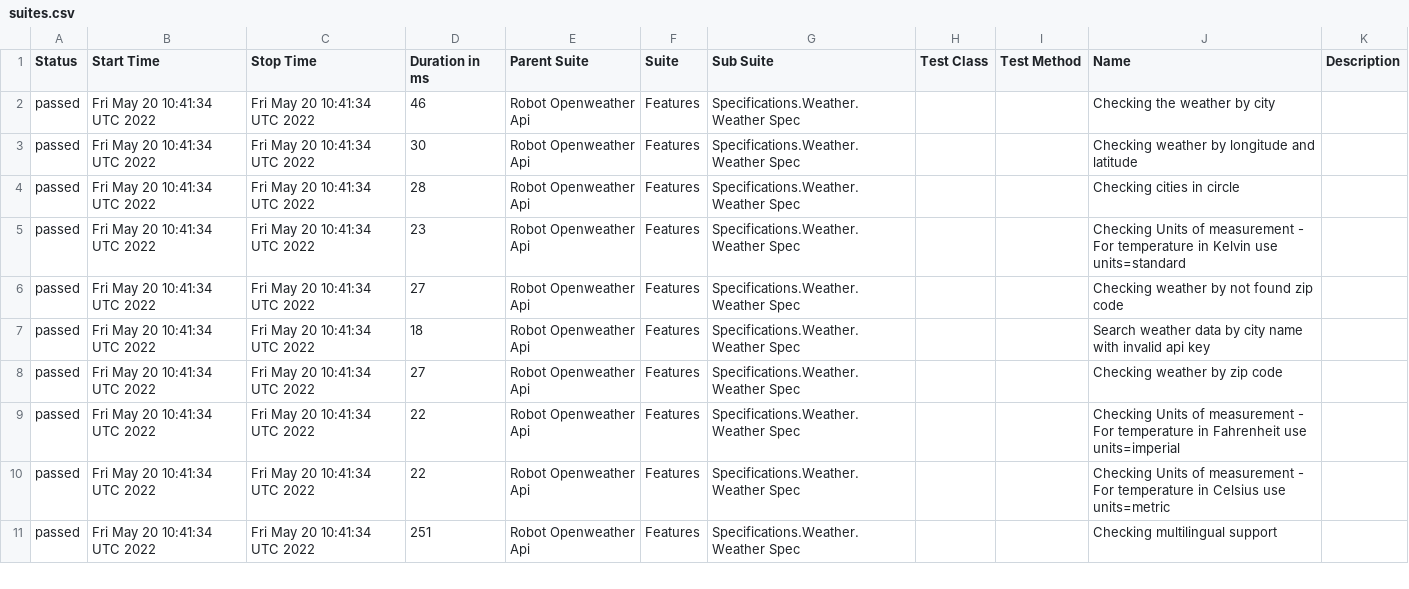
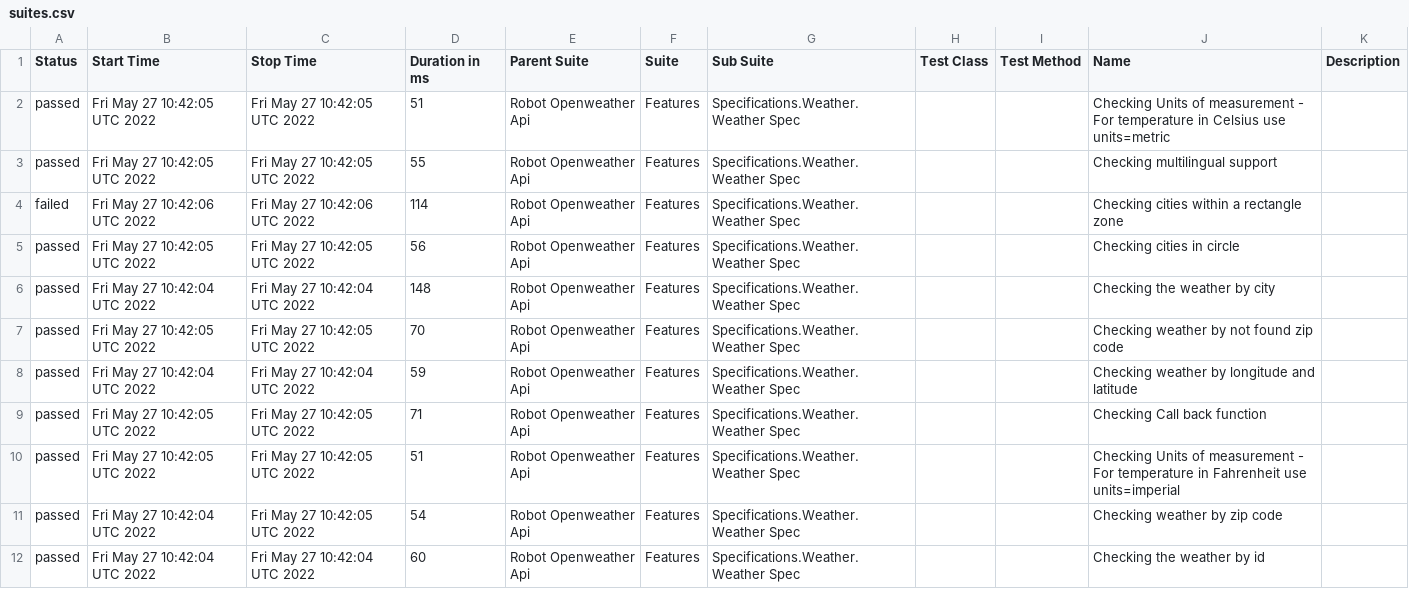
Before and after one commit to reinaldorossetti/robot_samples_api_test, a CSV file: allure-results/data/suites.csv, drawn as a sheet; only a part is shown; the diff covers the shown part only.

```diff
--- a/allure-results/data/suites.csv
+++ b/allure-results/data/suites.csv
@@ -1,11 +1,12 @@
 "Status","Start Time","Stop Time","Duration in ms","Parent Suite","Suite","Sub Suite","Test Class","Test Method","Name","Description"
-"passed","Fri May 20 10:41:34 UTC 2022","Fri May 20 10:41:34 UTC 2022","46","Robot Openweather Api","Features","Specifications.Weather.Weather Spec","","","Checking the weather by city",""
-"passed","Fri May 20 10:41:34 UTC 2022","Fri May 20 10:41:34 UTC 2022","30","Robot Openweather Api","Features","Specifications.Weather.Weather Spec","","","Checking weather by longitude and latitude",""
-"passed","Fri May 20 10:41:34 UTC 2022","Fri May 20 10:41:34 UTC 2022","28","Robot Openweather Api","Features","Specifications.Weather.Weather Spec","","","Checking cities in circle",""
-"passed","Fri May 20 10:41:34 UTC 2022","Fri May 20 10:41:34 UTC 2022","23","Robot Openweather Api","Features","Specifications.Weather.Weather Spec","","","Checking Units of measurement - For temperature in Kelvin use units=standard",""
-"passed","Fri May 20 10:41:34 UTC 2022","Fri May 20 10:41:34 UTC 2022","27","Robot Openweather Api","Features","Specifications.Weather.Weather Spec","","","Checking weather by not found zip code",""
-"passed","Fri May 20 10:41:34 UTC 2022","Fri May 20 10:41:34 UTC 2022","18","Robot Openweather Api","Features","Specifications.Weather.Weather Spec","","","Search weather data by city name with invalid api key",""
-"passed","Fri May 20 10:41:34 UTC 2022","Fri May 20 10:41:34 UTC 2022","27","Robot Openweather Api","Features","Specifications.Weather.Weather Spec","","","Checking weather by zip code",""
-"passed","Fri May 20 10:41:34 UTC 2022","Fri May 20 10:41:34 UTC 2022","22","Robot Openweather Api","Features","Specifications.Weather.Weather Spec","","","Checking Units of measurement - For temperature in Fahrenheit use units=imperial",""
-"passed","Fri May 20 10:41:34 UTC 2022","Fri May 20 10:41:34 UTC 2022","22","Robot Openweather Api","Features","Specifications.Weather.Weather Spec","","","Checking Units of measurement - For temperature in Celsius use units=metric",""
-"passed","Fri May 20 10:41:34 UTC 2022","Fri May 20 10:41:34 UTC 2022","251","Robot Openweather Api","Features","Specifications.Weather.Weather Spec","","","Checking multilingual support",""
+"passed","Fri May 27 10:42:05 UTC 2022","Fri May 27 10:42:05 UTC 2022","51","Robot Openweather Api","Features","Specifications.Weather.Weather Spec","","","Checking Units of measurement - For temperature in Celsius use units=metric",""
+"passed","Fri May 27 10:42:05 UTC 2022","Fri May 27 10:42:05 UTC 2022","55","Robot Openweather Api","Features","Specifications.Weather.Weather Spec","","","Checking multilingual support",""
+"failed","Fri May 27 10:42:06 UTC 2022","Fri May 27 10:42:06 UTC 2022","114","Robot Openweather Api","Features","Specifications.Weather.Weather Spec","","","Checking cities within a rectangle zone",""
+"passed","Fri May 27 10:42:05 UTC 2022","Fri May 27 10:42:05 UTC 2022","56","Robot Openweather Api","Features","Specifications.Weather.Weather Spec","","","Checking cities in circle",""
+"passed","Fri May 27 10:42:04 UTC 2022","Fri May 27 10:42:04 UTC 2022","148","Robot Openweather Api","Features","Specifications.Weather.Weather Spec","","","Checking the weather by city",""
+"passed","Fri May 27 10:42:05 UTC 2022","Fri May 27 10:42:05 UTC 2022","70","Robot Openweather Api","Features","Specifications.Weather.Weather Spec","","","Checking weather by not found zip code",""
+"passed","Fri May 27 10:42:04 UTC 2022","Fri May 27 10:42:04 UTC 2022","59","Robot Openweather Api","Features","Specifications.Weather.Weather Spec","","","Checking weather by longitude and latitude",""
+"passed","Fri May 27 10:42:05 UTC 2022","Fri May 27 10:42:05 UTC 2022","71","Robot Openweather Api","Features","Specifications.Weather.Weather Spec","","","Checking Call back function",""
+"passed","Fri May 27 10:42:05 UTC 2022","Fri May 27 10:42:05 UTC 2022","51","Robot Openweather Api","Features","Specifications.Weather.Weather Spec","","","Checking Units of measurement - For temperature in Fahrenheit use units=imperial",""
+"passed","Fri May 27 10:42:04 UTC 2022","Fri May 27 10:42:05 UTC 2022","54","Robot Openweather Api","Features","Specifications.Weather.Weather Spec","","","Checking weather by zip code",""
+"passed","Fri May 27 10:42:04 UTC 2022","Fri May 27 10:42:04 UTC 2022","60","Robot Openweather Api","Features","Specifications.Weather.Weather Spec","","","Checking the weather by id",""
```
Also changed, not shown: 1 removed row and 8 edited cells elsewhere in this file, 28 other files.
